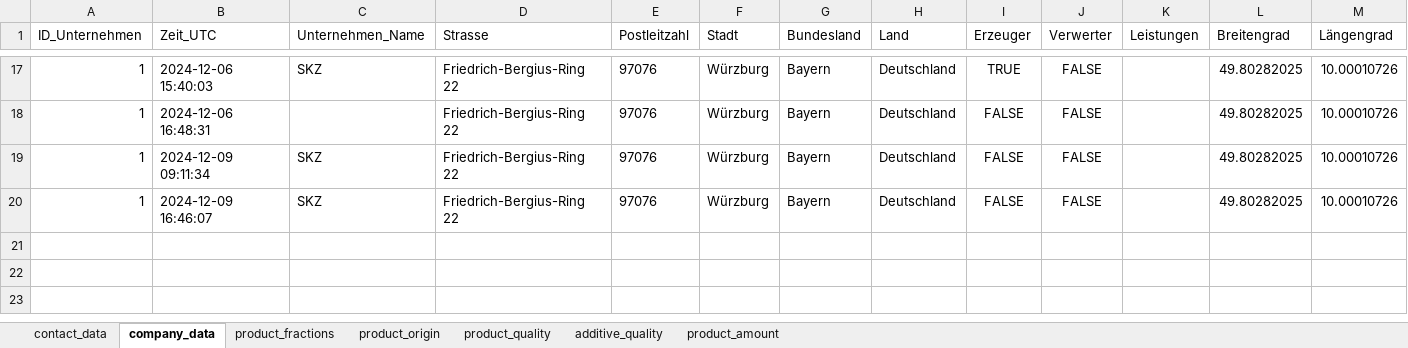
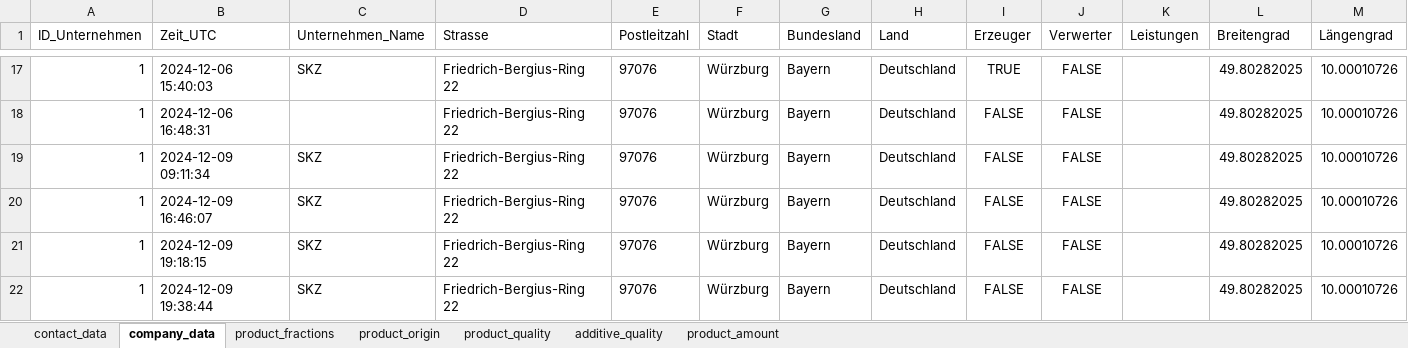
Before and after one commit to steSKZ/PlastIQ-App, an Excel workbook: content/plastiq_input_information.xlsx, sheet company_data, drawn as a sheet; only a part is shown, gaps mark what is left out; values as stored, in another font and other column widths than the file's, no borders; table styles not drawn; the diff names each change by its address in the sheet, - before the commit and + after, or states it on an @@ line.

```diff
--- a/content/plastiq_input_information.xlsx (sheet company_data)
+++ b/content/plastiq_input_information.xlsx (sheet company_data)
+row 21: 1 | 2024-12-09 19:18:15 | SKZ | Friedrich-Bergius-Ring 22 | 97076 | Würzburg | Bayern | Deutschland | FALSE | FALSE |  | 49.80282025 | 10.00010726
+row 22: 1 | 2024-12-09 19:38:44 | SKZ | Friedrich-Bergius-Ring 22 | 97076 | Würzburg | Bayern | Deutschland | FALSE | FALSE |  | 49.80282025 | 10.00010726
```
Also changed, not shown: sheet product_quality, sheet product_fractions, sheet product_amount, sheet contact_data, sheet product_origin, content/background_data_decision_tree.xlsx, 1 other file.
